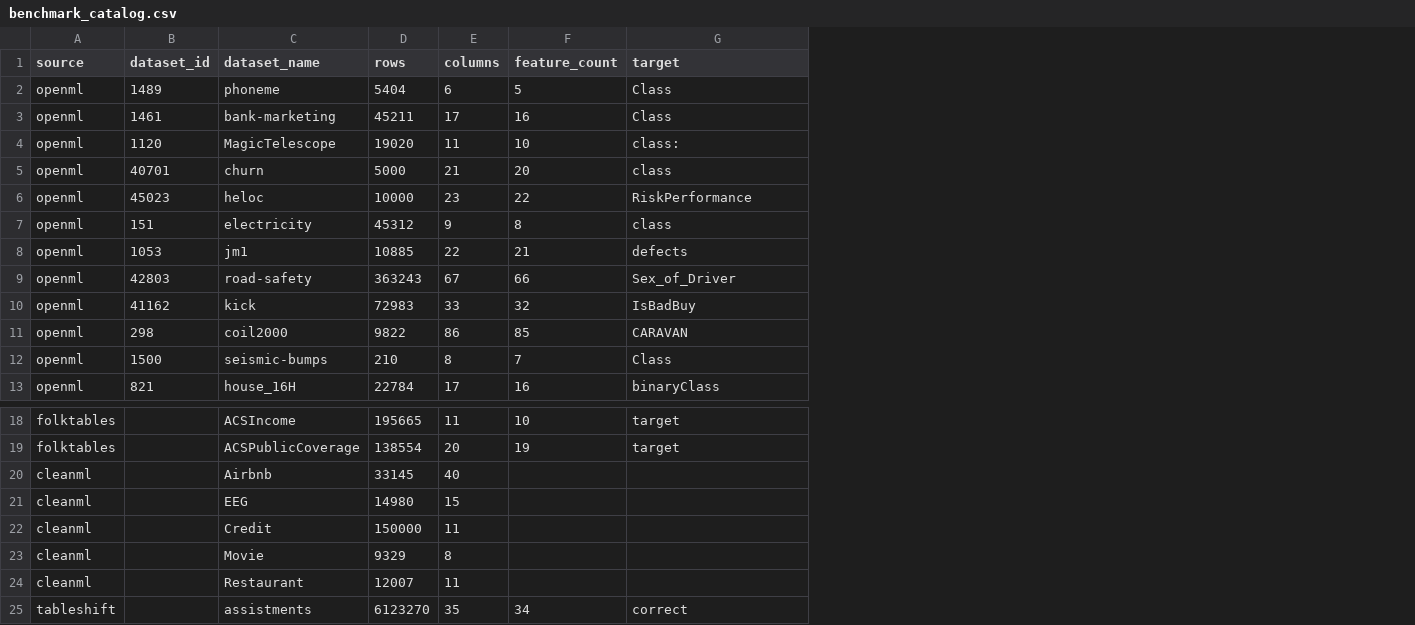
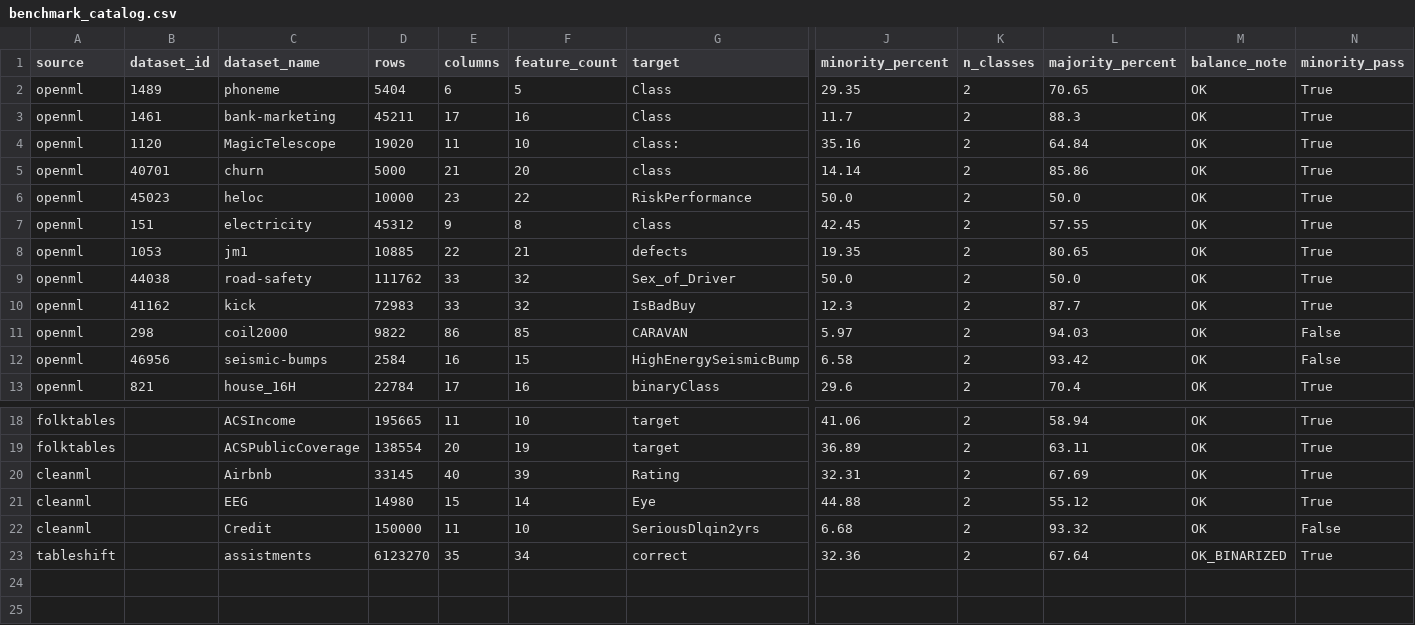
Before and after one commit to nand-kishore-rajput/data-quality-model-degradation, a CSV file: datasets/metadata/benchmark_catalog.csv, drawn as a sheet; only a part is shown, gaps mark what is left out; removed rows and columns are numbered as before the commit, all else as after; rows hold the shown columns only; the diff covers the shown part only; the diff names each change by its address in the sheet, - before the commit and + after, or states it on an @@ line.

Commit message:
finalizing datasets and benchmarks

```diff
--- a/datasets/metadata/benchmark_catalog.csv
+++ b/datasets/metadata/benchmark_catalog.csv
+column J (minority_percent), rows 2-13: 29.35 | 11.7 | 35.16 | 14.14 | 50.0 | 42.45 | 19.35 | 50.0 | 12.3 | 5.97 | 6.58 | 29.6; rows 18-23: 41.06 | 36.89 | 32.31 | 44.88 | 6.68 | 32.36
+column K (n_classes), rows 2-13: all 2; rows 18-23: all 2
+column L (majority_percent), rows 2-13: 70.65 | 88.3 | 64.84 | 85.86 | 50.0 | 57.55 | 80.65 | 50.0 | 87.7 | 94.03 | 93.42 | 70.4; rows 18-23: 58.94 | 63.11 | 67.69 | 55.12 | 93.32 | 67.64
+column M (balance_note), rows 2-13: all OK; rows 18-23: OK | OK | OK | OK | OK | OK_BINARIZED
+column N (minority_pass), rows 2-13: True | True | True | True | True | True | True | True | True | False | False | True; rows 18-23: True | True | True | True | False | True
-B9 (dataset_id): 42803
+B9 (dataset_id): 44038
-D9 (rows): 363243
+D9 (rows): 111762
-E9 (columns): 67
+E9 (columns): 33
-F9 (feature_count): 66
+F9 (feature_count): 32
-B12 (dataset_id): 1500
+B12 (dataset_id): 46956
-D12 (rows): 210
+D12 (rows): 2584
-E12 (columns): 8
+E12 (columns): 16
-F12 (feature_count): 7
+F12 (feature_count): 15
-G12 (target): Class
+G12 (target): HighEnergySeismicBump
-F20 (feature_count): (empty)
+F20 (feature_count): 39
-G20 (target): (empty)
+G20 (target): Rating
-F21 (feature_count): (empty)
+F21 (feature_count): 14
-G21 (target): (empty)
+G21 (target): Eye
-F22 (feature_count): (empty)
+F22 (feature_count): 10
-G22 (target): (empty)
+G22 (target): SeriousDlqin2yrs
-row 23: cleanml |  | Movie | 9329 | 8
-row 24: cleanml |  | Restaurant | 12007 | 11
```
Also changed, not shown: 2 edited cells elsewhere in this file, datasets/metadata/cleanml_metadata.csv, datasets/metadata/openml_metadata.csv, 7 other files.
